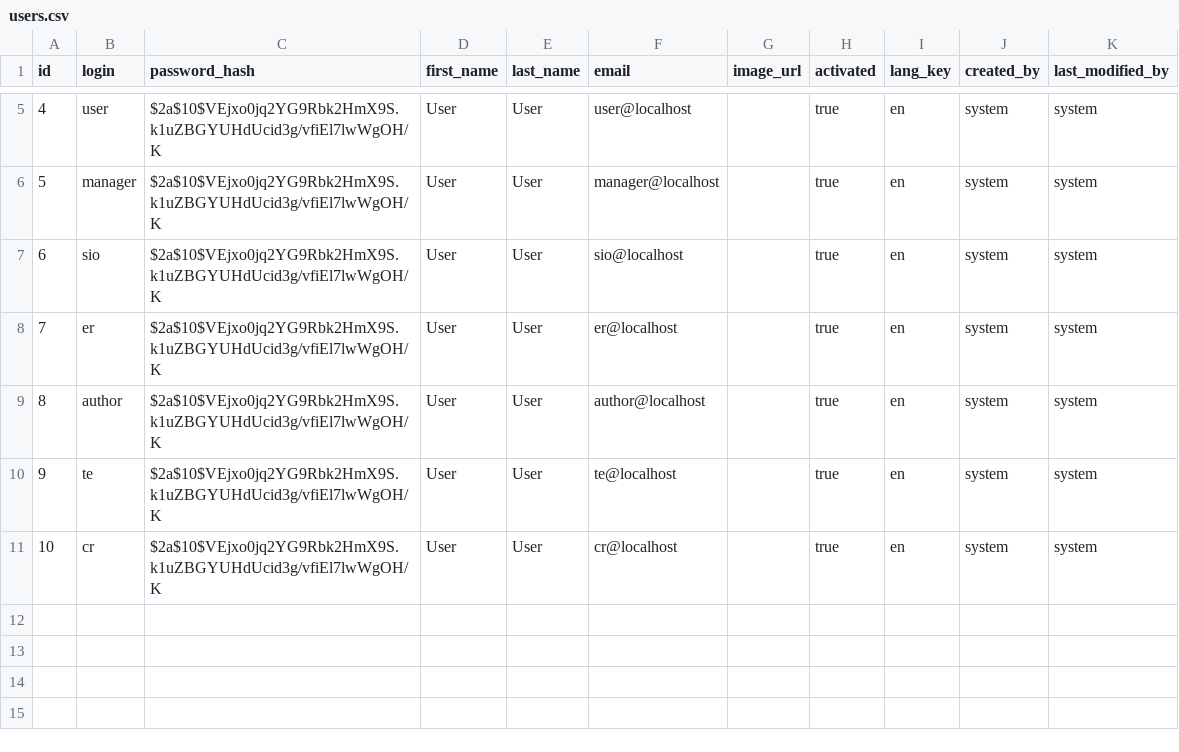
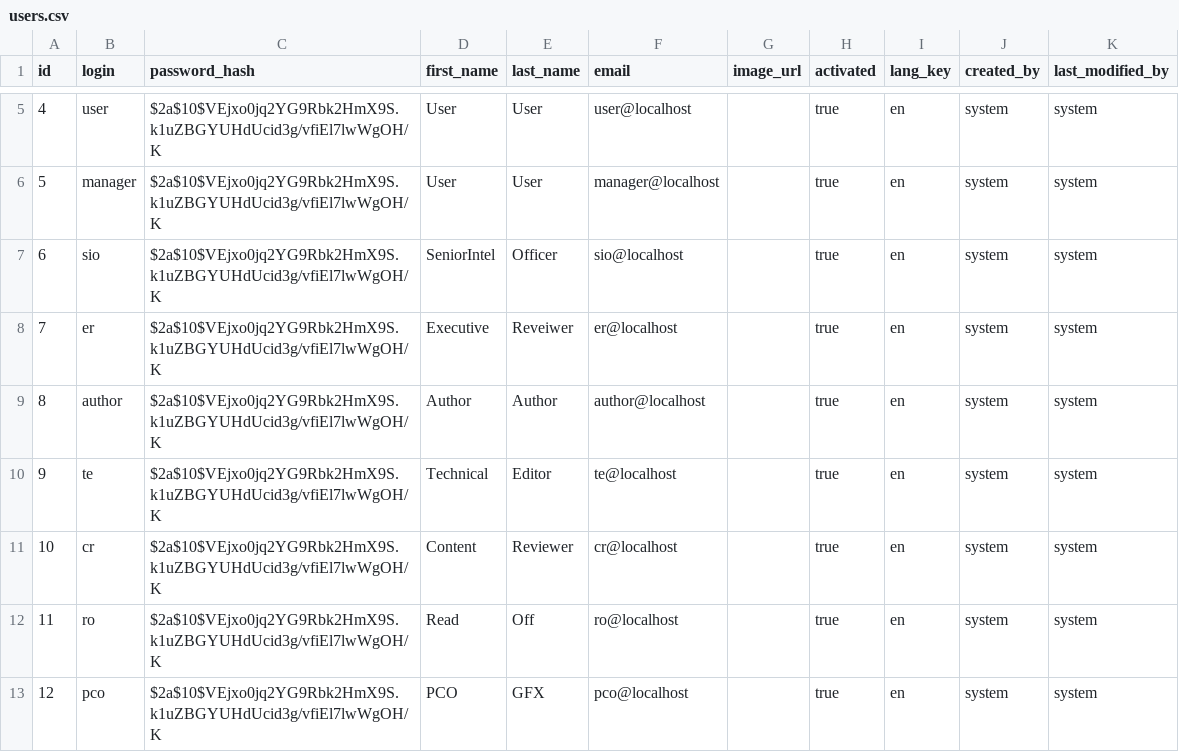
Before and after one commit to ECLabs/OpenSesame-Jhipster, a CSV file: src/main/resources/config/liquibase/users.csv, drawn as a sheet; only a part is shown, gaps mark what is left out.

Commit message:
- Updated user roles

```diff
--- a/src/main/resources/config/liquibase/users.csv
+++ b/src/main/resources/config/liquibase/users.csv
@@ -6,6 +6,8 @@ id;login;password_hash;first_name;last_name;email;image_url;activated;lang_key;c
 5;manager;$2a$10$VEjxo0jq2YG9Rbk2HmX9S.k1uZBGYUHdUcid3g/vfiEl7lwWgOH/K;User;User;manager@localhost;;true;en;system;system
-6;sio;$2a$10$VEjxo0jq2YG9Rbk2HmX9S.k1uZBGYUHdUcid3g/vfiEl7lwWgOH/K;User;User;sio@localhost;;true;en;system;system
-7;er;$2a$10$VEjxo0jq2YG9Rbk2HmX9S.k1uZBGYUHdUcid3g/vfiEl7lwWgOH/K;User;User;er@localhost;;true;en;system;system
-8;author;$2a$10$VEjxo0jq2YG9Rbk2HmX9S.k1uZBGYUHdUcid3g/vfiEl7lwWgOH/K;User;User;author@localhost;;true;en;system;system
-9;te;$2a$10$VEjxo0jq2YG9Rbk2HmX9S.k1uZBGYUHdUcid3g/vfiEl7lwWgOH/K;User;User;te@localhost;;true;en;system;system
-10;cr;$2a$10$VEjxo0jq2YG9Rbk2HmX9S.k1uZBGYUHdUcid3g/vfiEl7lwWgOH/K;User;User;cr@localhost;;true;en;system;system
+6;sio;$2a$10$VEjxo0jq2YG9Rbk2HmX9S.k1uZBGYUHdUcid3g/vfiEl7lwWgOH/K;SeniorIntel;Officer;sio@localhost;;true;en;system;system
+7;er;$2a$10$VEjxo0jq2YG9Rbk2HmX9S.k1uZBGYUHdUcid3g/vfiEl7lwWgOH/K;Executive;Reveiwer;er@localhost;;true;en;system;system
+8;author;$2a$10$VEjxo0jq2YG9Rbk2HmX9S.k1uZBGYUHdUcid3g/vfiEl7lwWgOH/K;Author;Author;author@localhost;;true;en;system;system
+9;te;$2a$10$VEjxo0jq2YG9Rbk2HmX9S.k1uZBGYUHdUcid3g/vfiEl7lwWgOH/K;Technical;Editor;te@localhost;;true;en;system;system
+10;cr;$2a$10$VEjxo0jq2YG9Rbk2HmX9S.k1uZBGYUHdUcid3g/vfiEl7lwWgOH/K;Content;Reviewer;cr@localhost;;true;en;system;system
+11;ro;$2a$10$VEjxo0jq2YG9Rbk2HmX9S.k1uZBGYUHdUcid3g/vfiEl7lwWgOH/K;Read;Off;ro@localhost;;true;en;system;system
+12;pco;$2a$10$VEjxo0jq2YG9Rbk2HmX9S.k1uZBGYUHdUcid3g/vfiEl7lwWgOH/K;PCO;GFX;pco@localhost;;true;en;system;system
```
Also changed, not shown: 5 other files.
